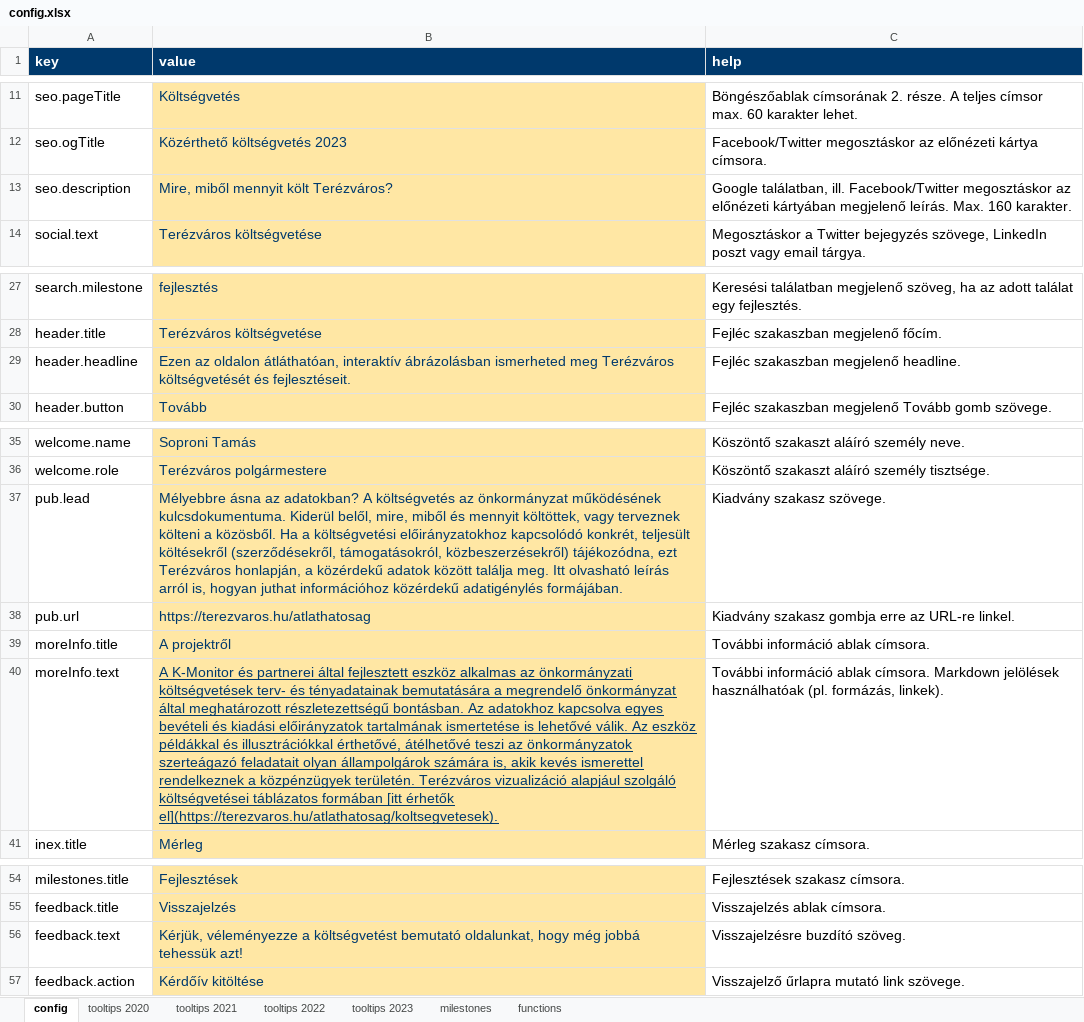
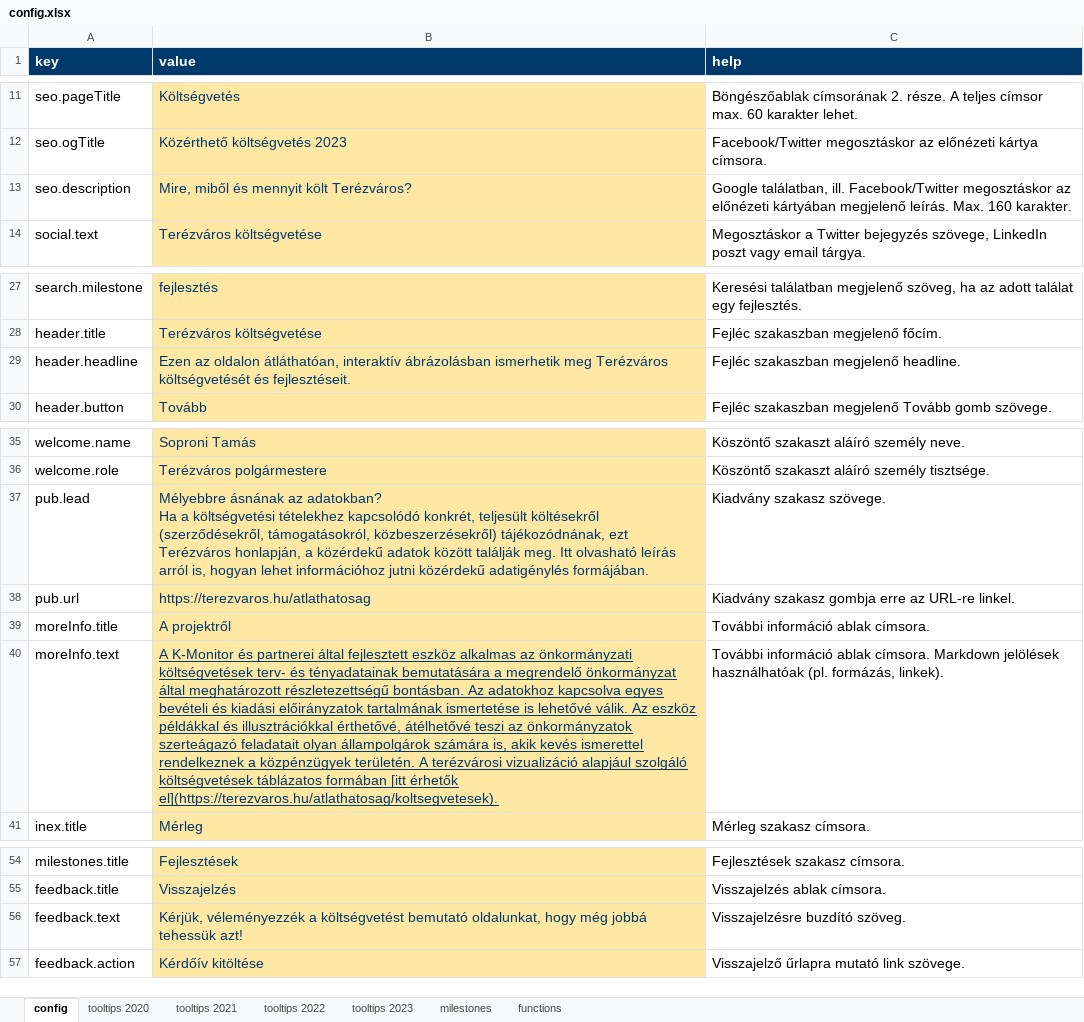
Before and after one commit to k-monitor/onkormanyzati-koltsegvetes-v2, an Excel workbook: input/config.xlsx, sheet config, drawn as a sheet; only a part is shown, gaps mark what is left out; values as stored, in another font and other column widths than the file's, no borders; ↵ is a line break in a cell; the diff names each change by its address in the sheet, - before the commit and + after, or states it on an @@ line.

```diff
--- a/input/config.xlsx (sheet config)
+++ b/input/config.xlsx (sheet config)
-B13 (value): Mire, miből mennyit költ Terézváros?
+B13 (value): Mire, miből és mennyit költ Terézváros?
-B29 (value): …interaktív ábrázolásban ismerheted meg Terézváros…
+B29 (value): …interaktív ábrázolásban ismerhetik meg Terézváros…
-B37 (value): Mélyebbre ásna az adatokban? A költségvetés az önkormányzat működésének kulcsdokumentuma. Kiderül belől, mire, miből és mennyit költöttek, vagy terveznek költeni a közösből. Ha a költségvetési előirányzatokhoz kapcsolódó konkrét, teljesült költésekről (szerződésekről, támogatásokról, közbeszerzésekről) tájékozódna, ezt Terézváros honlapján, a közérdekű adatok között találja meg. Itt olvasható leírás arról is, hogyan juthat információhoz közérdekű adatigénylés…
+B37 (value): Mélyebbre ásnának az adatokban? ↵ Ha a költségvetési tételekhez kapcsolódó konkrét, teljesült költésekről (szerződésekről, támogatásokról, közbeszerzésekről) tájékozódnának, ezt Terézváros honlapján, a közérdekű adatok között találják meg. Itt olvasható leírás arról is, hogyan lehet információhoz jutni közérdekű adatigénylés…
-B40 (value): …közpénzügyek területén. Terézváros vizualizáció alapjául szolgáló költségvetései táblázatos formában…
+B40 (value): …közpénzügyek területén. A terézvárosi vizualizáció alapjául szolgáló költségvetések táblázatos formában…
-B56 (value): Kérjük, véleményezze a költségvetést…
+B56 (value): Kérjük, véleményezzék a költségvetést…
```
Also changed, not shown: sheet milestones, 1 other file.
